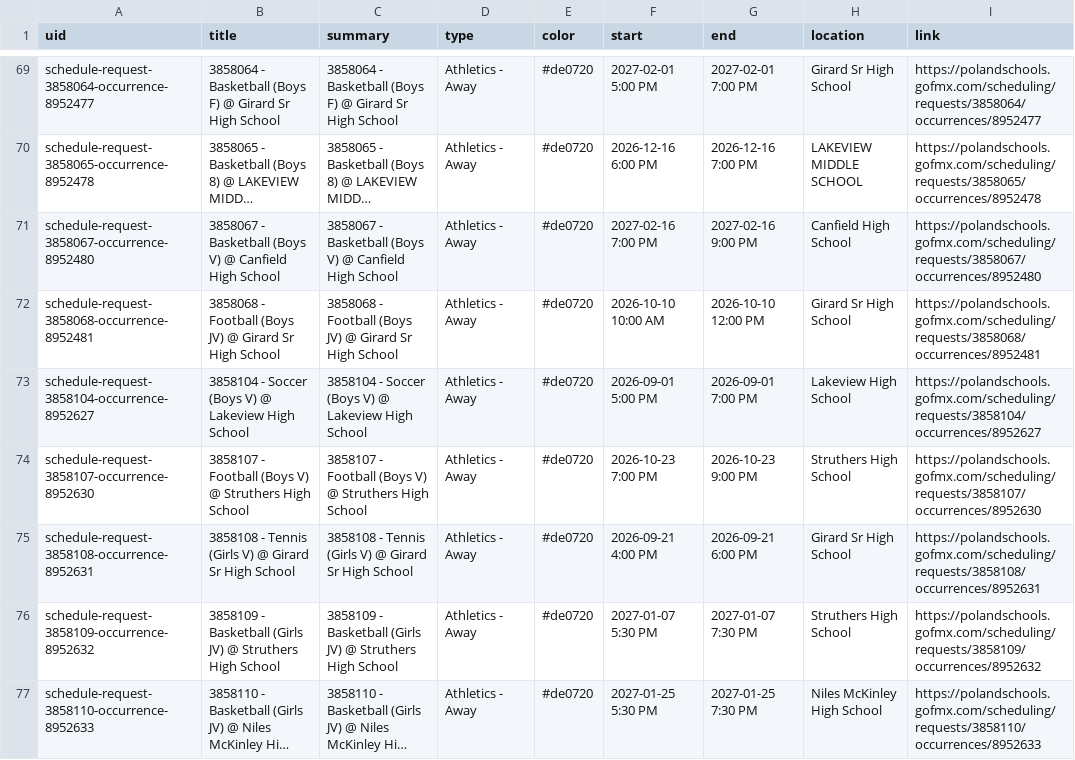
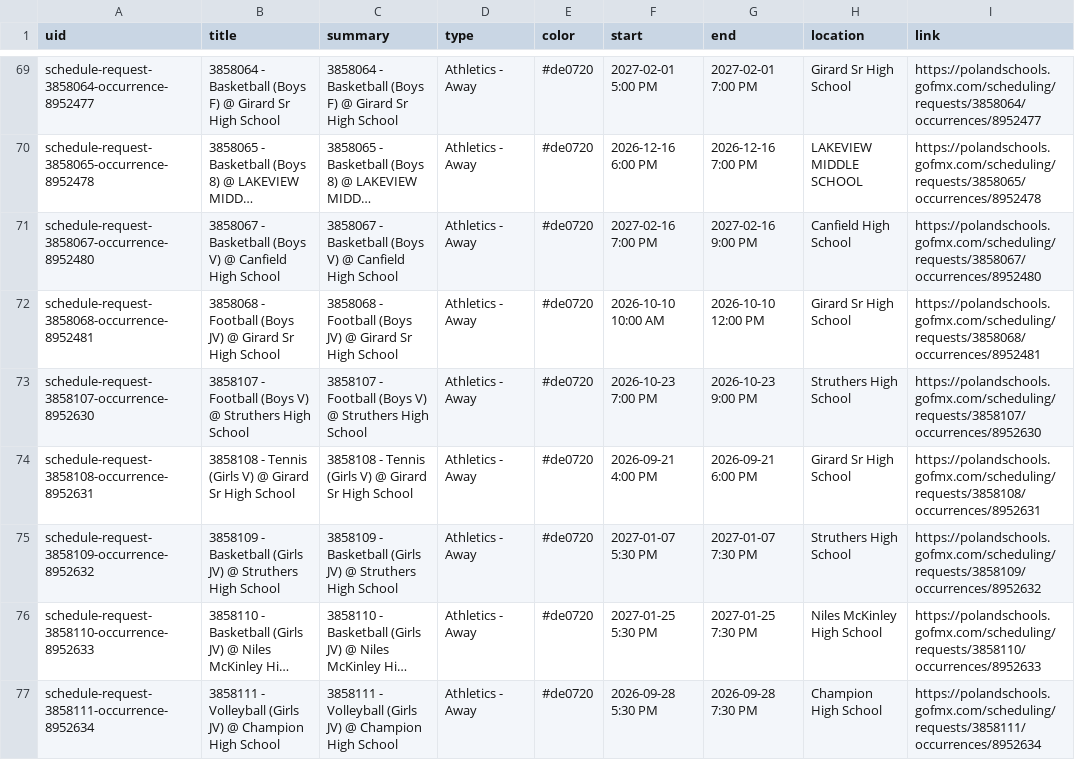
Before and after one commit to nruggieri-poland/calendar, a CSV file: output/events.csv, drawn as a sheet; only a part is shown, gaps mark what is left out; the shorter side is filled out with more unchanged rows; long unchanged cells end in …; the diff covers the shown part only.

```diff
--- a/output/events.csv
+++ b/output/events.csv
@@ -72,3 +72,2 @@ schedule-request-3858067-occurrence-8952480,3858067 - Basketball (Boys V) @ Canf
 schedule-request-3858068-occurrence-8952481,3858068 - Football (Boys JV) @ Girard Sr High School,3858068 - Football (Boys JV) @ Girard Sr High School,Athletics - Away,#de0720,2026-10-10 10:00 AM,2026-10-10 12:00 PM,Girard Sr High School,https://polandschools.gofmx.com/scheduling/requests/3858068/occurrences/8952481
-schedule-request-3858104-occurrence-8952627,3858104 - Soccer (Boys V) @ Lakeview High School,3858104 - Soccer (Boys V) @ Lakeview High School,Athletics - Away,#de0720,2026-09-01 5:00 PM,2026-09-01 7:00 PM,Lakeview High School,https://polandschools.gofmx.com/scheduling/requests/3858104/occurrences/8952627
 schedule-request-3858107-occurrence-8952630,3858107 - Football (Boys V) @ Struthers High School,3858107 - Football (Boys V) @ Struthers High School,Athletics - Away,#de0720,2026-10-23 7:00 PM,2026-10-23 9:00 PM,Struthers High School,https://polandschools.gofmx.com/scheduling/requests/3858107/occurrences/8952630
```
Also changed, not shown: 3 removed rows elsewhere in this file, 3 other files.
